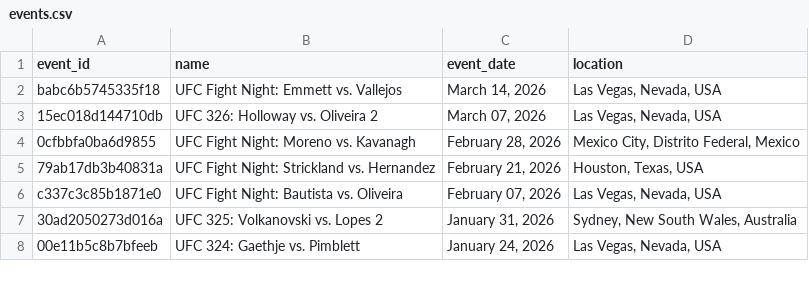
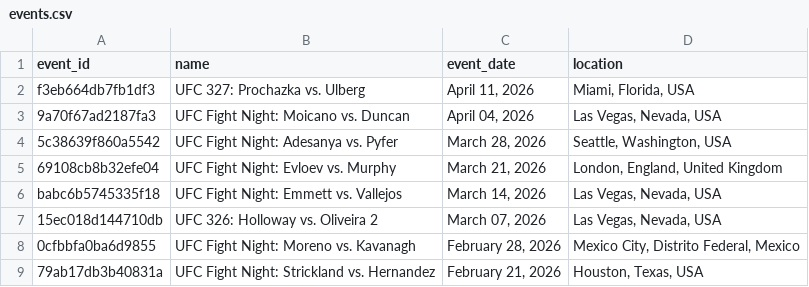
Before and after one commit to mjester93/ufc-data, a CSV file: events.csv, drawn as a sheet; only a part is shown; the shorter side is filled out with more unchanged rows; the diff names each change by its address in the sheet, - before the commit and + after, or states it on an @@ line.

```diff
--- a/events.csv
+++ b/events.csv
+row 2: f3eb664db7fb1df3 | UFC 327: Prochazka vs. Ulberg | April 11, 2026 | Miami, Florida, USA
+row 3: 9a70f67ad2187fa3 | UFC Fight Night: Moicano vs. Duncan | April 04, 2026 | Las Vegas, Nevada, USA
+row 4: 5c38639f860a5542 | UFC Fight Night: Adesanya vs. Pyfer | March 28, 2026 | Seattle, Washington, USA
+row 5: 69108cb8b32efe04 | UFC Fight Night: Evloev vs. Murphy | March 21, 2026 | London, England, United Kingdom
```
Also changed, not shown: fighter_career_stats.csv, fighters.csv, 2 other files.
